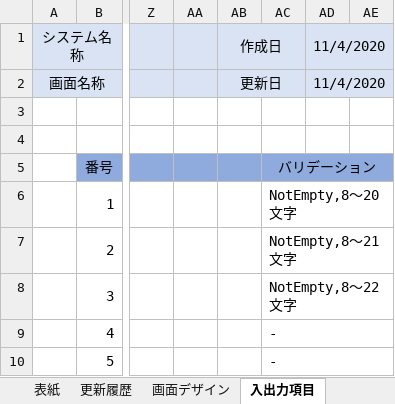
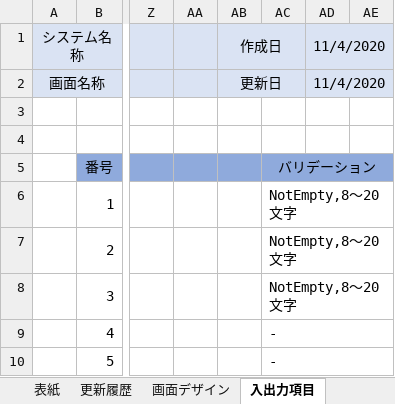
Before and after one commit to senshinsoft/ss-kintai, an Excel workbook: docs/画面設計書/【勤怠管理システム_画面設計書】KK06001_パスワード変更画面.xlsx, sheet 入出力項目, drawn as a sheet; only a part is shown, gaps mark what is left out; values as stored, in another font and other column widths than the file's, no borders; the diff names each change by its address in the sheet, - before the commit and + after, or states it on an @@ line.

```diff
--- a/docs/画面設計書/【勤怠管理システム_画面設計書】KK06001_パスワード変更画面.xlsx (sheet 入出力項目)
+++ b/docs/画面設計書/【勤怠管理システム_画面設計書】KK06001_パスワード変更画面.xlsx (sheet 入出力項目)
-AC7: NotEmpty,8～21文字
+AC7: NotEmpty,8～20文字
-AC8: NotEmpty,8～22文字
+AC8: NotEmpty,8～20文字
```
Also changed, not shown: sheet 処理概要, docs/管理表/【勤怠管理システム】レビュー管理表.xlsx.
